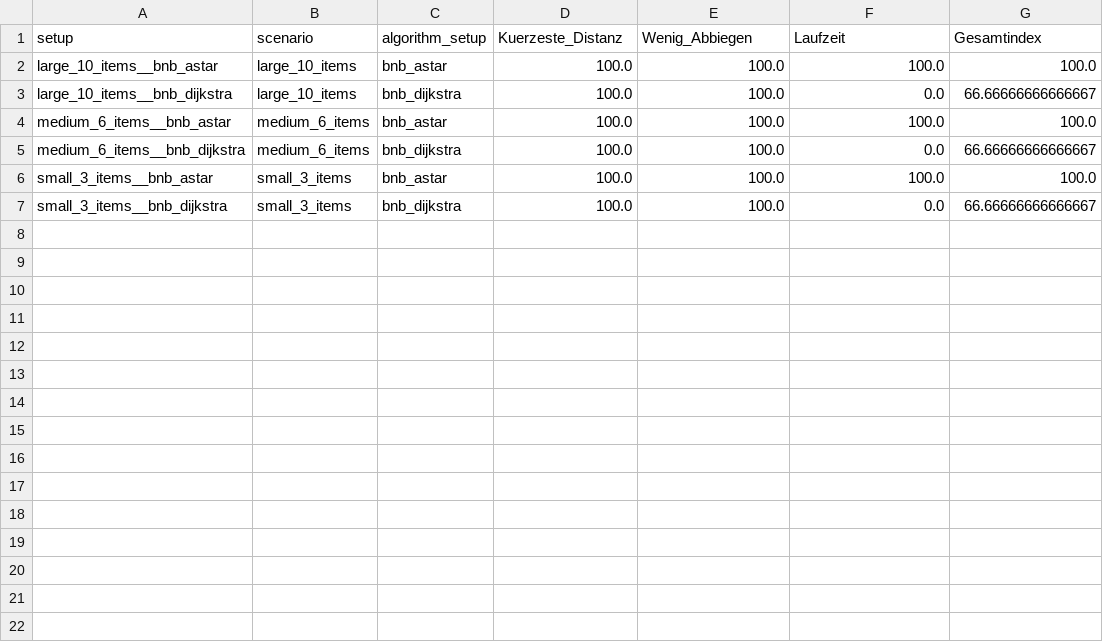
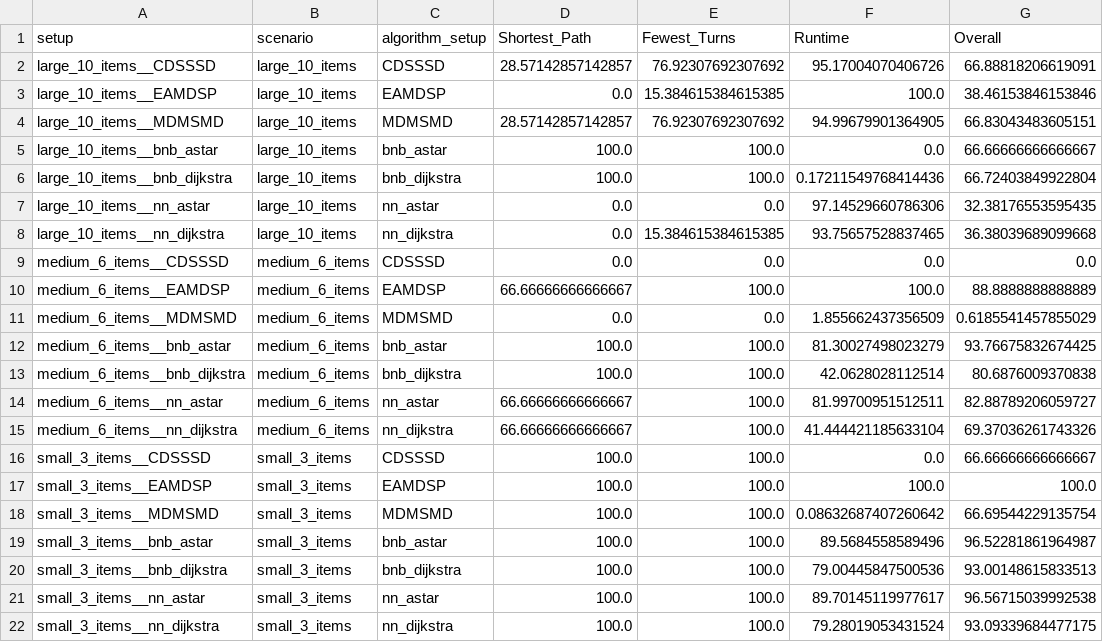
Before and after one commit to nicdia/IndoorShoppingNavigation, a CSV file: algorithm_testing/analysis_output/output_heatmap_results/heatmap_index_per_setup.csv, drawn as a sheet.

```diff
--- a/algorithm_testing/analysis_output/output_heatmap_results/heatmap_index_per_setup.csv
+++ b/algorithm_testing/analysis_output/output_heatmap_results/heatmap_index_per_setup.csv
@@ -1,7 +1,22 @@
-setup,scenario,algorithm_setup,Kuerzeste_Distanz,Wenig_Abbiegen,Laufzeit,Gesamtindex
-large_10_items__bnb_astar,large_10_items,bnb_astar,100.0,100.0,100.0,100.0
-large_10_items__bnb_dijkstra,large_10_items,bnb_dijkstra,100.0,100.0,0.0,66.66666666666667
-medium_6_items__bnb_astar,medium_6_items,bnb_astar,100.0,100.0,100.0,100.0
-medium_6_items__bnb_dijkstra,medium_6_items,bnb_dijkstra,100.0,100.0,0.0,66.66666666666667
-small_3_items__bnb_astar,small_3_items,bnb_astar,100.0,100.0,100.0,100.0
-small_3_items__bnb_dijkstra,small_3_items,bnb_dijkstra,100.0,100.0,0.0,66.66666666666667
+setup,scenario,algorithm_setup,Shortest_Path,Fewest_Turns,Runtime,Overall
+large_10_items__CDSSSD,large_10_items,CDSSSD,28.57142857142857,76.92307692307692,95.17004070406726,66.88818206619091
+large_10_items__EAMDSP,large_10_items,EAMDSP,0.0,15.384615384615385,100.0,38.46153846153846
+large_10_items__MDMSMD,large_10_items,MDMSMD,28.57142857142857,76.92307692307692,94.99679901364905,66.83043483605151
+large_10_items__bnb_astar,large_10_items,bnb_astar,100.0,100.0,0.0,66.66666666666667
+large_10_items__bnb_dijkstra,large_10_items,bnb_dijkstra,100.0,100.0,0.17211549768414436,66.72403849922804
+large_10_items__nn_astar,large_10_items,nn_astar,0.0,0.0,97.14529660786306,32.38176553595435
+large_10_items__nn_dijkstra,large_10_items,nn_dijkstra,0.0,15.384615384615385,93.75657528837465,36.38039689099668
+medium_6_items__CDSSSD,medium_6_items,CDSSSD,0.0,0.0,0.0,0.0
+medium_6_items__EAMDSP,medium_6_items,EAMDSP,66.66666666666667,100.0,100.0,88.8888888888889
+medium_6_items__MDMSMD,medium_6_items,MDMSMD,0.0,0.0,1.855662437356509,0.6185541457855029
+medium_6_items__bnb_astar,medium_6_items,bnb_astar,100.0,100.0,81.30027498023279,93.76675832674425
+medium_6_items__bnb_dijkstra,medium_6_items,bnb_dijkstra,100.0,100.0,42.0628028112514,80.6876009370838
+medium_6_items__nn_astar,medium_6_items,nn_astar,66.66666666666667,100.0,81.99700951512511,82.88789206059727
+medium_6_items__nn_dijkstra,medium_6_items,nn_dijkstra,66.66666666666667,100.0,41.444421185633104,69.37036261743326
+small_3_items__CDSSSD,small_3_items,CDSSSD,100.0,100.0,0.0,66.66666666666667
+small_3_items__EAMDSP,small_3_items,EAMDSP,100.0,100.0,100.0,100.0
+small_3_items__MDMSMD,small_3_items,MDMSMD,100.0,100.0,0.08632687407260642,66.69544229135754
+small_3_items__bnb_astar,small_3_items,bnb_astar,100.0,100.0,89.5684558589496,96.52281861964987
+small_3_items__bnb_dijkstra,small_3_items,bnb_dijkstra,100.0,100.0,79.00445847500536,93.00148615833513
+small_3_items__nn_astar,small_3_items,nn_astar,100.0,100.0,89.70145119977617,96.56715039992538
+small_3_items__nn_dijkstra,small_3_items,nn_dijkstra,100.0,100.0,79.28019053431524,93.09339684477175
```
Also changed, not shown: algorithm_testing/analysis_output/output_criteria_diagram_results/output_criteria_diagrams/criteria_raw_metrics_per_setup.csv, 14 other files.
